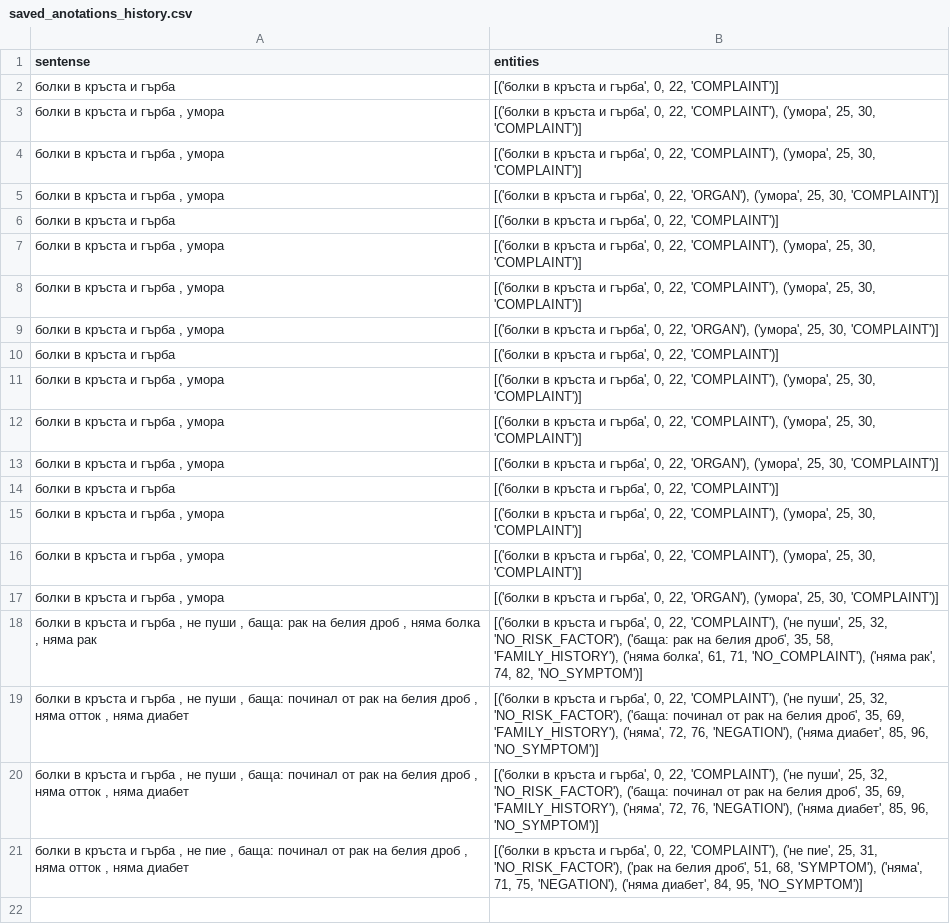
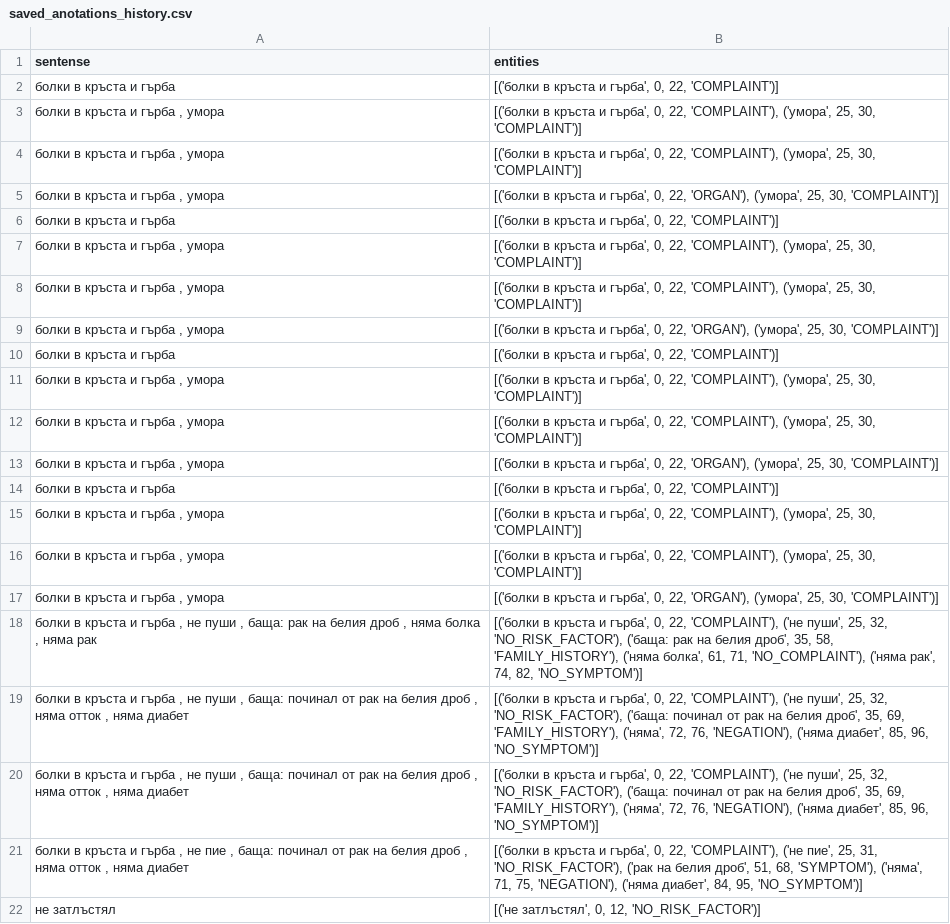
Before and after one commit to GerganaTodorova/fmi_symptom_recognition, a CSV file: data/saved_anotations_history.csv, drawn as a sheet.

```diff
--- a/data/saved_anotations_history.csv
+++ b/data/saved_anotations_history.csv
@@ -21 +21,2 @@ sentense,entities
 "болки в кръста и гърба , не пие , баща: починал от рак на белия дроб , няма отток , няма диабет","[('болки в кръста и гърба', 0, 22, 'COMPLAINT'), ('не пие', 25, 31, 'NO_RISK_FACTOR'), ('рак на белия дроб', 51, 68, 'SYMPTOM'), ('няма', 71, 75, 'NEGATION'), ('няма диабет', 84, 95, 'NO_SYMPTOM')]"
+не затлъстял,"[('не затлъстял', 0, 12, 'NO_RISK_FACTOR')]"
```
Also changed, not shown: 5 other files.
